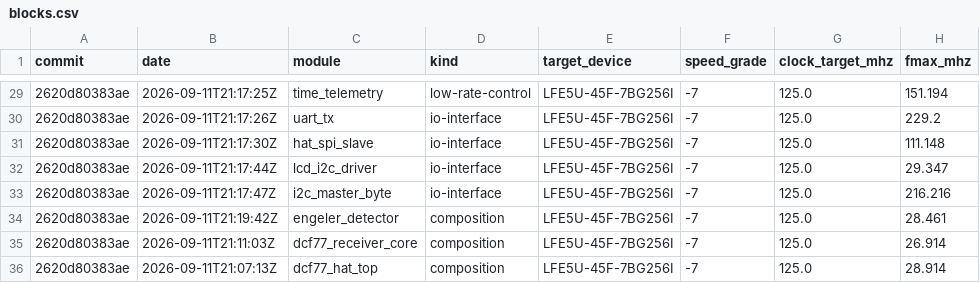
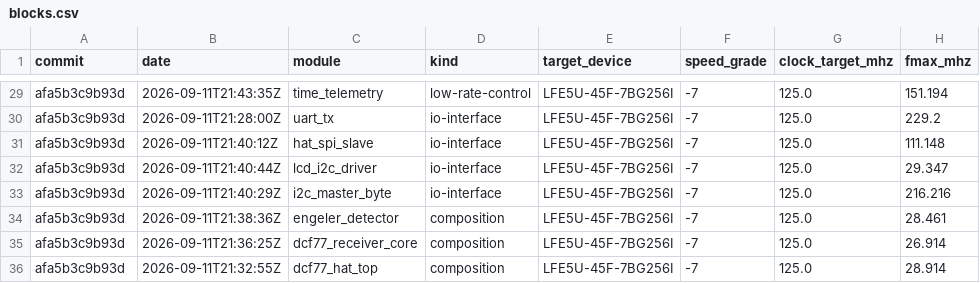
Before and after one commit to happyvm/DCF_77_engler-implementation, a CSV file: reports/timing/blocks.csv, drawn as a sheet; only a part is shown, gaps mark what is left out; the diff covers the shown part only; the diff names each change by its address in the sheet, - before the commit and + after, or states it on an @@ line.

```diff
--- a/reports/timing/blocks.csv
+++ b/reports/timing/blocks.csv
-A29:A36 (commit): 2620d80383ae
+A29:A36 (commit): afa5b3c9b93d
-B29 (date): 2026-09-11T21:17:25Z
+B29 (date): 2026-09-11T21:43:35Z
-B30 (date): 2026-09-11T21:17:26Z
+B30 (date): 2026-09-11T21:28:00Z
-B31 (date): 2026-09-11T21:17:30Z
+B31 (date): 2026-09-11T21:40:12Z
-B32 (date): 2026-09-11T21:17:44Z
+B32 (date): 2026-09-11T21:40:44Z
-B33 (date): 2026-09-11T21:17:47Z
+B33 (date): 2026-09-11T21:40:29Z
-B34 (date): 2026-09-11T21:19:42Z
+B34 (date): 2026-09-11T21:38:36Z
-B35 (date): 2026-09-11T21:11:03Z
+B35 (date): 2026-09-11T21:36:25Z
-B36 (date): 2026-09-11T21:07:13Z
+B36 (date): 2026-09-11T21:32:55Z
```
Also changed, not shown: 54 edited cells elsewhere in this file, reports/timing/subsystems.csv, 35 other files.
